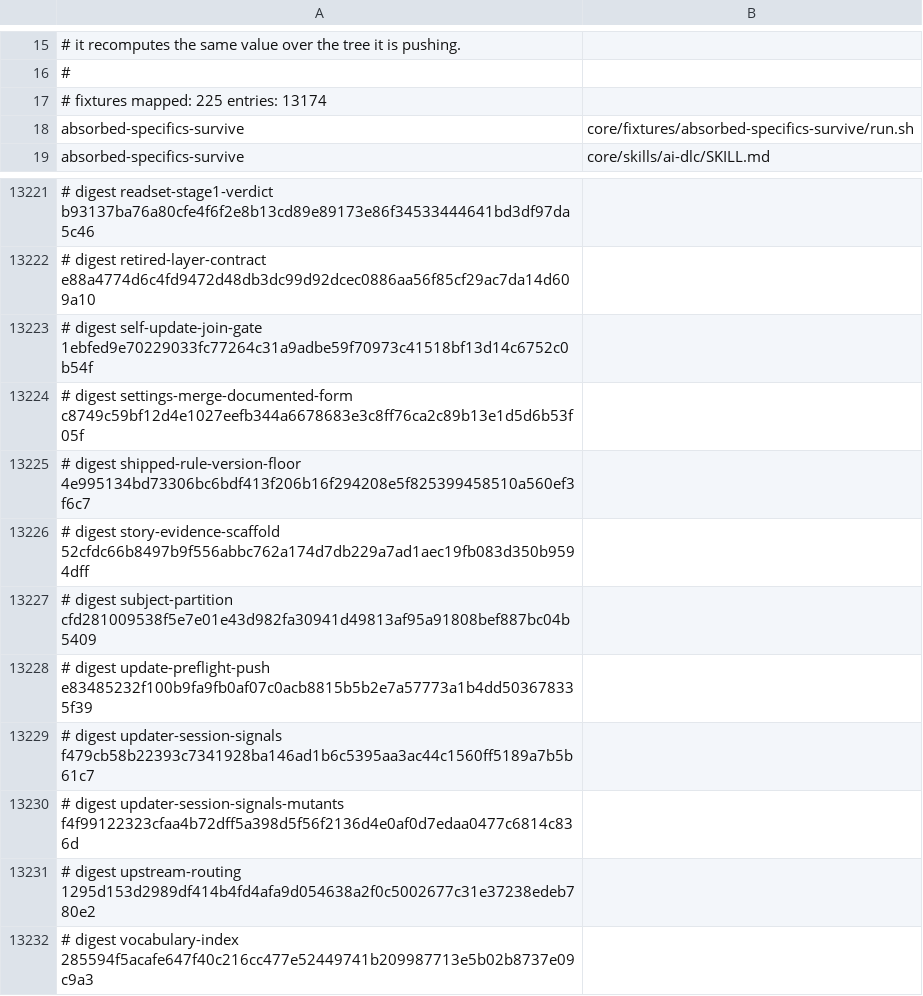
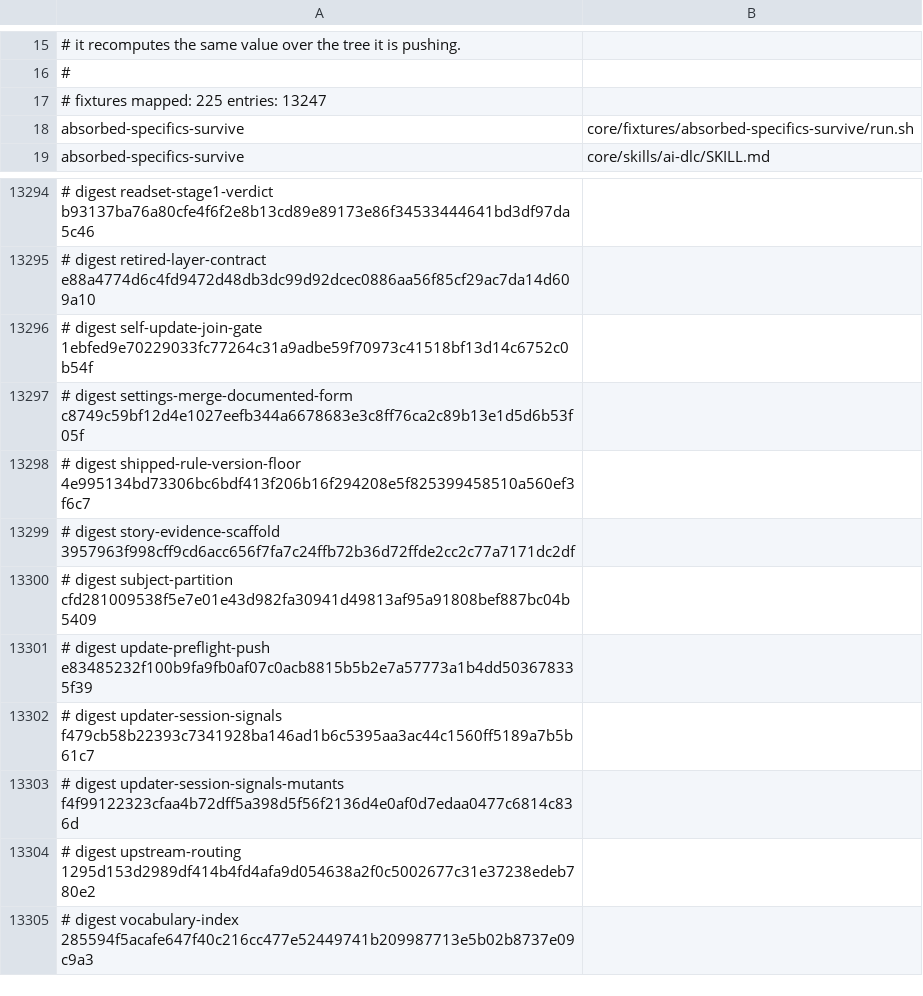
Before and after one commit to euron8/ai-dlc, a TSV file: .ai-dlc-fixture-readsets.tsv, drawn as a sheet; only a part is shown, gaps mark what is left out; addresses are those after the commit; the diff covers the shown part only; the diff names each change by its address in the sheet, - before the commit and + after, or states it on an @@ line.

```diff
--- a/.ai-dlc-fixture-readsets.tsv
+++ b/.ai-dlc-fixture-readsets.tsv
-A17: # fixtures mapped: 225 entries: 13174
+A17: # fixtures mapped: 225 entries: 13247
-A13299: …digest story-evidence-scaffold 52cfdc66b8497b9f556abbc762a174d7db229a7ad1aec19fb083d350b9594dff
+A13299: …digest story-evidence-scaffold 3957963f998cff9cd6acc656f7fa7c24ffb72b36d72ffde2cc2c77a7171dc2df
```
Also changed, not shown: 73 added rows elsewhere in this file.
